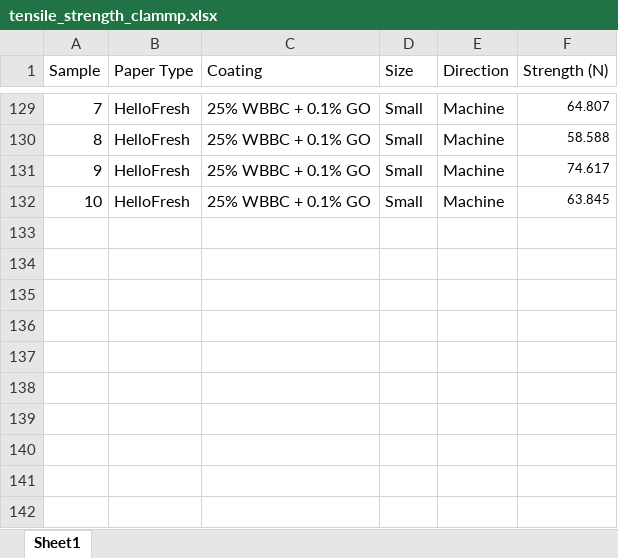
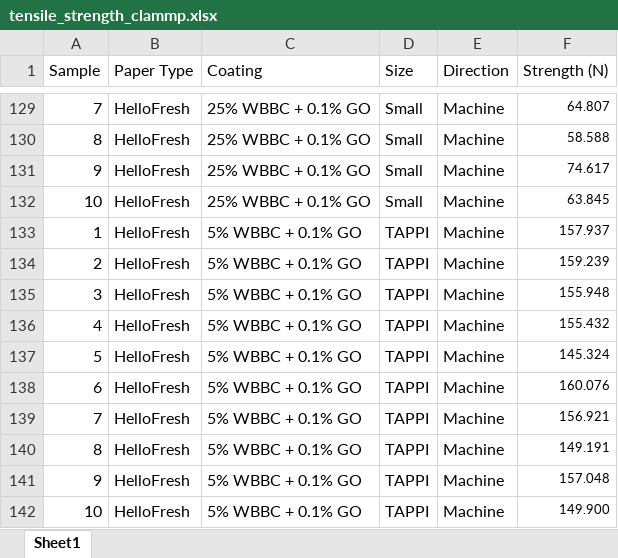
Before and after one commit to MLanning314/graphene-oxide-paper-coatings, an Excel workbook: tensile_strength_clammp.xlsx, sheet Sheet1, drawn as a sheet; only a part is shown, gaps mark what is left out; values as stored, in another font and other column widths than the file's, no borders; the diff names each change by its address in the sheet, - before the commit and + after, or states it on an @@ line.

```diff
--- a/tensile_strength_clammp.xlsx (sheet Sheet1)
+++ b/tensile_strength_clammp.xlsx (sheet Sheet1)
+row 133: 1 | HelloFresh | 5% WBBC + 0.1% GO | TAPPI | Machine | 157.937
+row 134: 2 | HelloFresh | 5% WBBC + 0.1% GO | TAPPI | Machine | 159.239
+row 135: 3 | HelloFresh | 5% WBBC + 0.1% GO | TAPPI | Machine | 155.948
+row 136: 4 | HelloFresh | 5% WBBC + 0.1% GO | TAPPI | Machine | 155.432
+row 137: 5 | HelloFresh | 5% WBBC + 0.1% GO | TAPPI | Machine | 145.324
+row 138: 6 | HelloFresh | 5% WBBC + 0.1% GO | TAPPI | Machine | 160.076
+row 139: 7 | HelloFresh | 5% WBBC + 0.1% GO | TAPPI | Machine | 156.921
+row 140: 8 | HelloFresh | 5% WBBC + 0.1% GO | TAPPI | Machine | 149.191
+row 141: 9 | HelloFresh | 5% WBBC + 0.1% GO | TAPPI | Machine | 157.048
+row 142: 10 | HelloFresh | 5% WBBC + 0.1% GO | TAPPI | Machine | 149.900
```
Also changed, not shown: HelloFresh_Absorption.xlsx, distance_graphs_clammp.xlsx, 7 other files.
